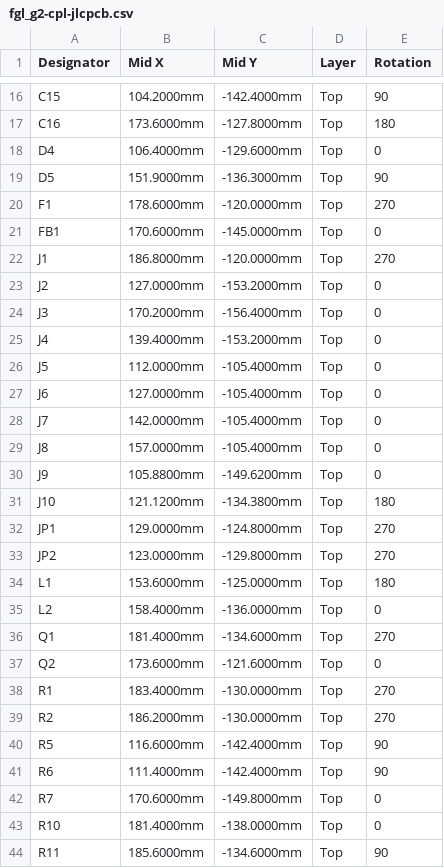
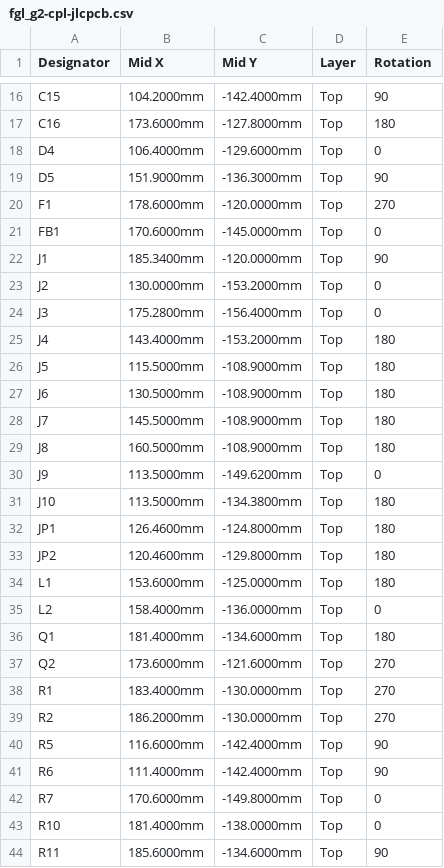
Before and after one commit to roblim/fused_glass_lighting, a CSV file: hardware/kicad/fgl_g2/jlcpcb/fgl_g2-cpl-jlcpcb.csv, drawn as a sheet; only a part is shown, gaps mark what is left out.

```diff
--- a/hardware/kicad/fgl_g2/jlcpcb/fgl_g2-cpl-jlcpcb.csv
+++ b/hardware/kicad/fgl_g2/jlcpcb/fgl_g2-cpl-jlcpcb.csv
@@ -21,18 +21,18 @@ F1,178.6000mm,-120.0000mm,Top,270
 FB1,170.6000mm,-145.0000mm,Top,0
-J1,186.8000mm,-120.0000mm,Top,270
-J2,127.0000mm,-153.2000mm,Top,0
-J3,170.2000mm,-156.4000mm,Top,0
-J4,139.4000mm,-153.2000mm,Top,0
-J5,112.0000mm,-105.4000mm,Top,0
-J6,127.0000mm,-105.4000mm,Top,0
-J7,142.0000mm,-105.4000mm,Top,0
-J8,157.0000mm,-105.4000mm,Top,0
-J9,105.8800mm,-149.6200mm,Top,0
-J10,121.1200mm,-134.3800mm,Top,180
-JP1,129.0000mm,-124.8000mm,Top,270
-JP2,123.0000mm,-129.8000mm,Top,270
+J1,185.3400mm,-120.0000mm,Top,90
+J2,130.0000mm,-153.2000mm,Top,0
+J3,175.2800mm,-156.4000mm,Top,0
+J4,143.4000mm,-153.2000mm,Top,180
+J5,115.5000mm,-108.9000mm,Top,180
+J6,130.5000mm,-108.9000mm,Top,180
+J7,145.5000mm,-108.9000mm,Top,180
+J8,160.5000mm,-108.9000mm,Top,180
+J9,113.5000mm,-149.6200mm,Top,0
+J10,113.5000mm,-134.3800mm,Top,180
+JP1,126.4600mm,-124.8000mm,Top,180
+JP2,120.4600mm,-129.8000mm,Top,180
 L1,153.6000mm,-125.0000mm,Top,180
 L2,158.4000mm,-136.0000mm,Top,0
-Q1,181.4000mm,-134.6000mm,Top,270
-Q2,173.6000mm,-121.6000mm,Top,0
+Q1,181.4000mm,-134.6000mm,Top,180
+Q2,173.6000mm,-121.6000mm,Top,270
 R1,183.4000mm,-130.0000mm,Top,270
```
Also changed, not shown: hardware/kicad/fgl_g2/bom.csv, 13 other files.
